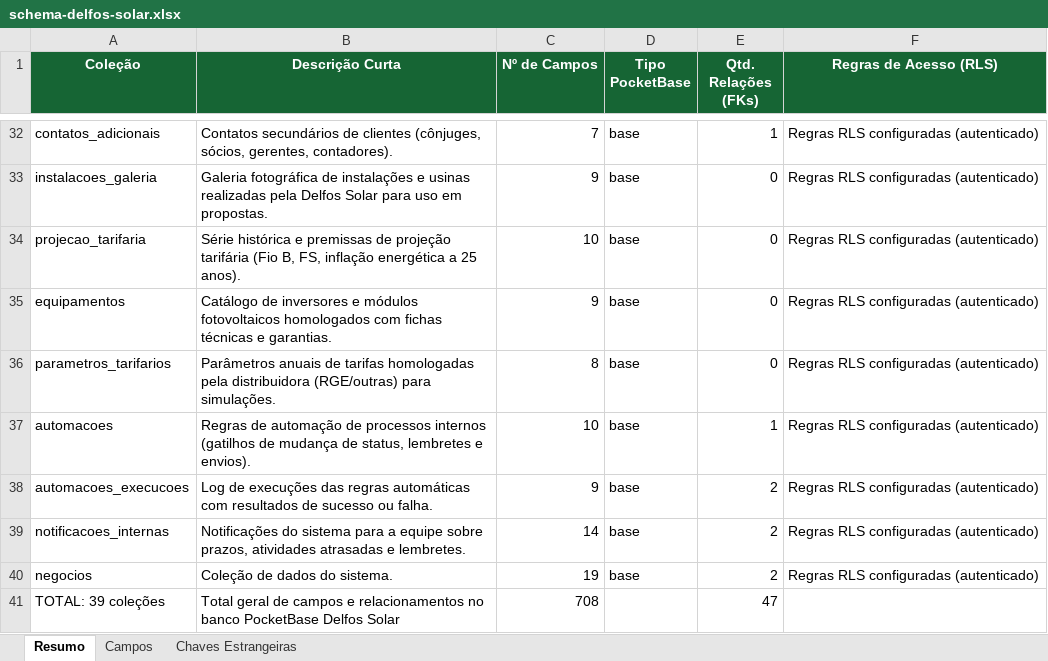
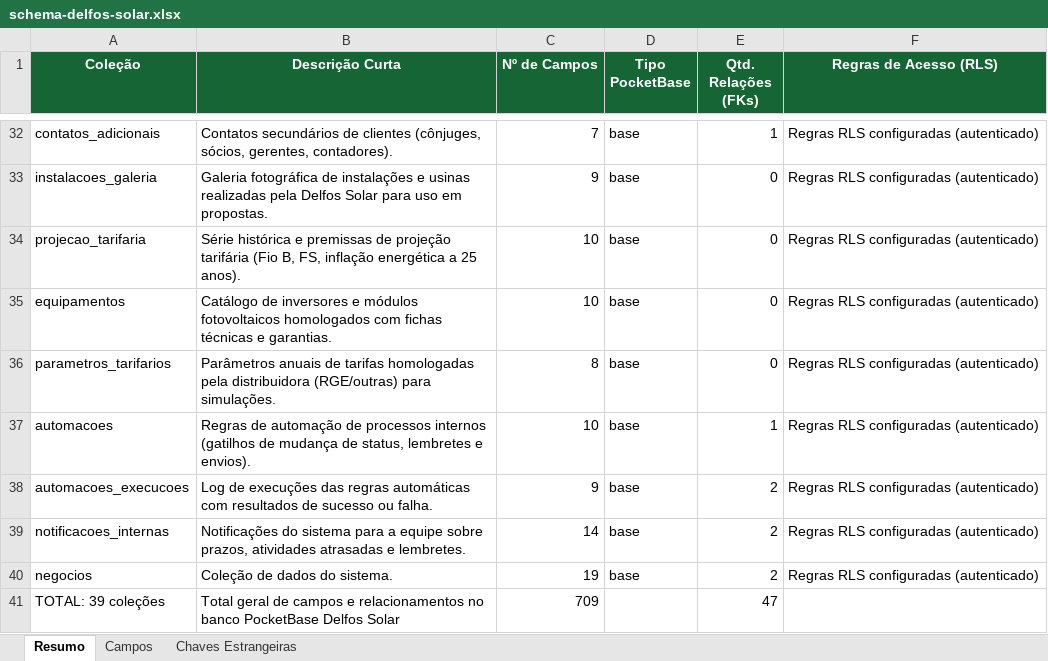
Before and after one commit to joaovictorbfuchs-cell/crm-delfos-solar-1m9ann9u0, an Excel workbook: public/schema-delfos-solar.xlsx, sheet Resumo, drawn as a sheet; only a part is shown, gaps mark what is left out; values as stored, in another font and other column widths than the file's, no borders; the diff names each change by its address in the sheet, - before the commit and + after, or states it on an @@ line.

```diff
--- a/public/schema-delfos-solar.xlsx (sheet Resumo)
+++ b/public/schema-delfos-solar.xlsx (sheet Resumo)
-C35 (Nº de Campos): 9
+C35 (Nº de Campos): 10
-C41 (Nº de Campos): 708
+C41 (Nº de Campos): 709
```
Also changed, not shown: sheet Campos, 13 other files.
